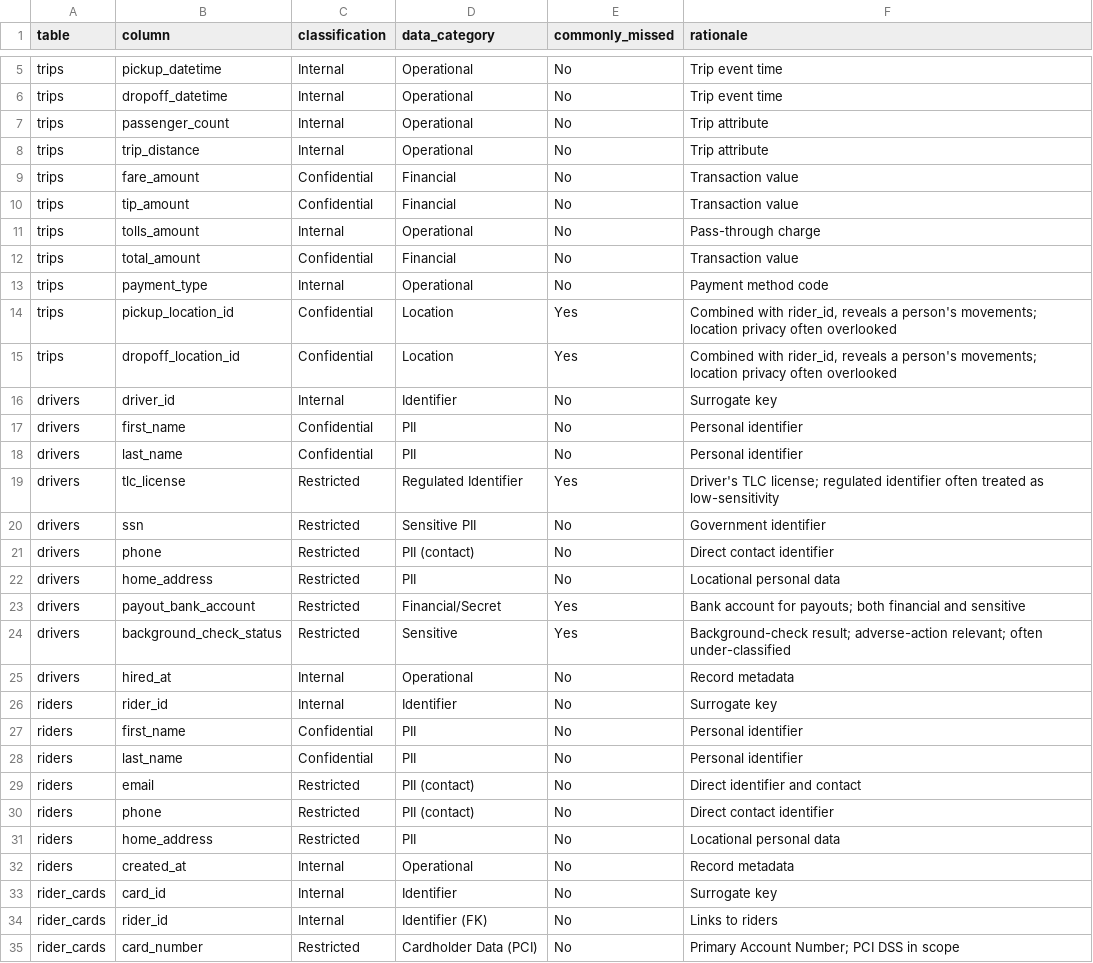
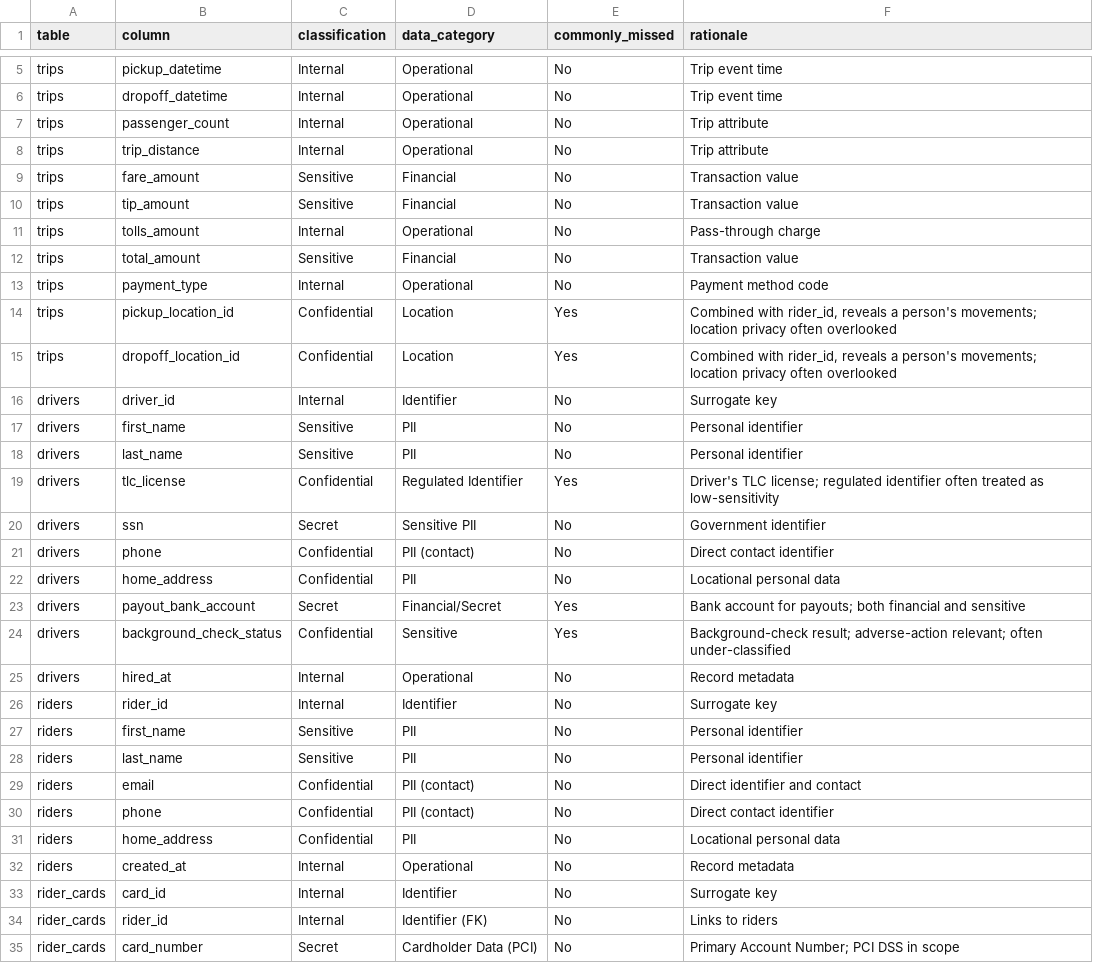
Before and after one commit to 2Wake/NorthLake-Financial, a CSV file: 01-governance-program/governance/column-classification-map.csv, drawn as a sheet; only a part is shown, gaps mark what is left out; the diff covers the shown part only.

```diff
--- a/01-governance-program/governance/column-classification-map.csv
+++ b/01-governance-program/governance/column-classification-map.csv
@@ -8,6 +8,6 @@ trips,passenger_count,Internal,Operational,No,Trip attribute
 trips,trip_distance,Internal,Operational,No,Trip attribute
-trips,fare_amount,Confidential,Financial,No,Transaction value
-trips,tip_amount,Confidential,Financial,No,Transaction value
+trips,fare_amount,Sensitive,Financial,No,Transaction value
+trips,tip_amount,Sensitive,Financial,No,Transaction value
 trips,tolls_amount,Internal,Operational,No,Pass-through charge
-trips,total_amount,Confidential,Financial,No,Transaction value
+trips,total_amount,Sensitive,Financial,No,Transaction value
 trips,payment_type,Internal,Operational,No,Payment method code
@@ -16,17 +16,17 @@ trips,dropoff_location_id,Confidential,Location,Yes,"Combined with rider_id, rev
 drivers,driver_id,Internal,Identifier,No,Surrogate key
-drivers,first_name,Confidential,PII,No,Personal identifier
-drivers,last_name,Confidential,PII,No,Personal identifier
-drivers,tlc_license,Restricted,Regulated Identifier,Yes,"Driver's TLC license; regulated identifier often treated as low-sensitivity"
-drivers,ssn,Restricted,Sensitive PII,No,Government identifier
-drivers,phone,Restricted,PII (contact),No,Direct contact identifier
-drivers,home_address,Restricted,PII,No,Locational personal data
-drivers,payout_bank_account,Restricted,Financial/Secret,Yes,Bank account for payouts; both financial and sensitive
-drivers,background_check_status,Restricted,Sensitive,Yes,"Background-check result; adverse-action relevant; often under-classified"
+drivers,first_name,Sensitive,PII,No,Personal identifier
+drivers,last_name,Sensitive,PII,No,Personal identifier
+drivers,tlc_license,Confidential,Regulated Identifier,Yes,Driver's TLC license; regulated identifier often treated as low-sensitivity
+drivers,ssn,Secret,Sensitive PII,No,Government identifier
+drivers,phone,Confidential,PII (contact),No,Direct contact identifier
+drivers,home_address,Confidential,PII,No,Locational personal data
+drivers,payout_bank_account,Secret,Financial/Secret,Yes,Bank account for payouts; both financial and sensitive
+drivers,background_check_status,Confidential,Sensitive,Yes,Background-check result; adverse-action relevant; often under-classified
 drivers,hired_at,Internal,Operational,No,Record metadata
 riders,rider_id,Internal,Identifier,No,Surrogate key
-riders,first_name,Confidential,PII,No,Personal identifier
-riders,last_name,Confidential,PII,No,Personal identifier
-riders,email,Restricted,PII (contact),No,Direct identifier and contact
-riders,phone,Restricted,PII (contact),No,Direct contact identifier
-riders,home_address,Restricted,PII,No,Locational personal data
+riders,first_name,Sensitive,PII,No,Personal identifier
+riders,last_name,Sensitive,PII,No,Personal identifier
+riders,email,Confidential,PII (contact),No,Direct identifier and contact
+riders,phone,Confidential,PII (contact),No,Direct contact identifier
+riders,home_address,Confidential,PII,No,Locational personal data
 riders,created_at,Internal,Operational,No,Record metadata
@@ -34,2 +34,2 @@ rider_cards,card_id,Internal,Identifier,No,Surrogate key
 rider_cards,rider_id,Internal,Identifier (FK),No,Links to riders
-rider_cards,card_number,Restricted,Cardholder Data (PCI),No,Primary Account Number; PCI DSS in scope
+rider_cards,card_number,Secret,Cardholder Data (PCI),No,Primary Account Number; PCI DSS in scope
```
Also changed, not shown: 11 edited cells elsewhere in this file, 01-governance-program/data/remediation_log.csv, 01-governance-program/governance/business-glossary.csv, 12 other files.
